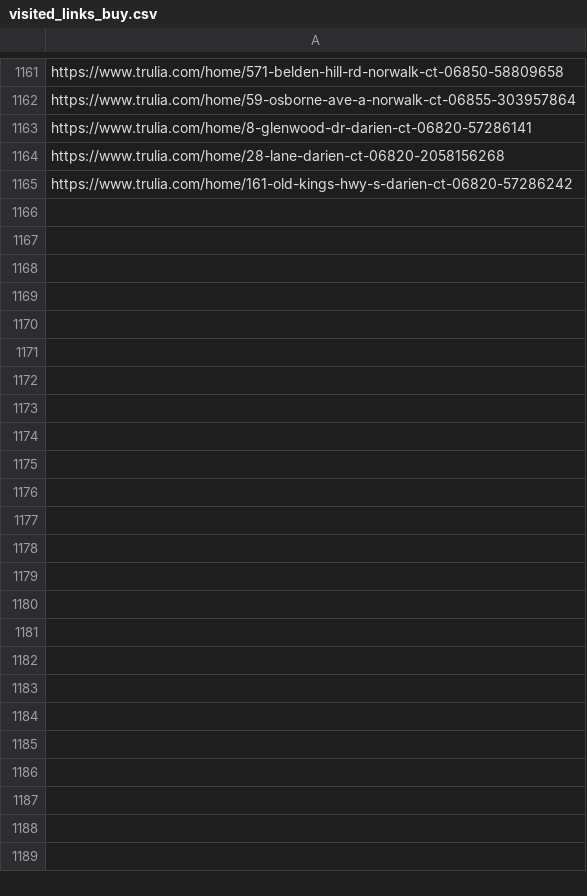
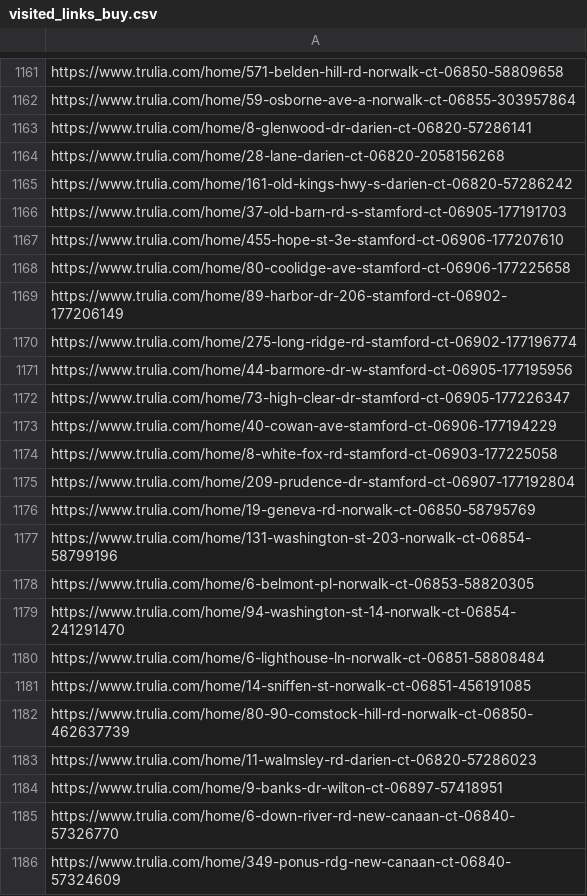
Before and after one commit to wistel-alexander/Blues-Point-Real-State, a CSV file: Trulia Buy/visited_links_buy.csv, drawn as a sheet; only a part is shown, gaps mark what is left out; the diff names each change by its address in the sheet, - before the commit and + after, or states it on an @@ line.

```diff
--- a/Trulia Buy/visited_links_buy.csv
+++ b/Trulia Buy/visited_links_buy.csv
+row 1166: https://www.trulia.com/home/37-old-barn-rd-s-stamford-ct-06905-177191703
+row 1167: https://www.trulia.com/home/455-hope-st-3e-stamford-ct-06906-177207610
+row 1168: https://www.trulia.com/home/80-coolidge-ave-stamford-ct-06906-177225658
+row 1169: https://www.trulia.com/home/89-harbor-dr-206-stamford-ct-06902-177206149
+row 1170: https://www.trulia.com/home/275-long-ridge-rd-stamford-ct-06902-177196774
+row 1171: https://www.trulia.com/home/44-barmore-dr-w-stamford-ct-06905-177195956
+row 1172: https://www.trulia.com/home/73-high-clear-dr-stamford-ct-06905-177226347
+row 1173: https://www.trulia.com/home/40-cowan-ave-stamford-ct-06906-177194229
+row 1174: https://www.trulia.com/home/8-white-fox-rd-stamford-ct-06903-177225058
+row 1175: https://www.trulia.com/home/209-prudence-dr-stamford-ct-06907-177192804
+row 1176: https://www.trulia.com/home/19-geneva-rd-norwalk-ct-06850-58795769
+row 1177: https://www.trulia.com/home/131-washington-st-203-norwalk-ct-06854-58799196
+row 1178: https://www.trulia.com/home/6-belmont-pl-norwalk-ct-06853-58820305
+row 1179: https://www.trulia.com/home/94-washington-st-14-norwalk-ct-06854-241291470
+row 1180: https://www.trulia.com/home/6-lighthouse-ln-norwalk-ct-06851-58808484
+row 1181: https://www.trulia.com/home/14-sniffen-st-norwalk-ct-06851-456191085
+row 1182: https://www.trulia.com/home/80-90-comstock-hill-rd-norwalk-ct-06850-462637739
+row 1183: https://www.trulia.com/home/11-walmsley-rd-darien-ct-06820-57286023
+row 1184: https://www.trulia.com/home/9-banks-dr-wilton-ct-06897-57418951
+row 1185: https://www.trulia.com/home/6-down-river-rd-new-canaan-ct-06840-57326770
+row 1186: https://www.trulia.com/home/349-ponus-rdg-new-canaan-ct-06840-57324609
```
Also changed, not shown: Trulia Buy/trulia_buy_data.csv, Trulia Rent/trulia_rent_data.csv, 1 other file.
